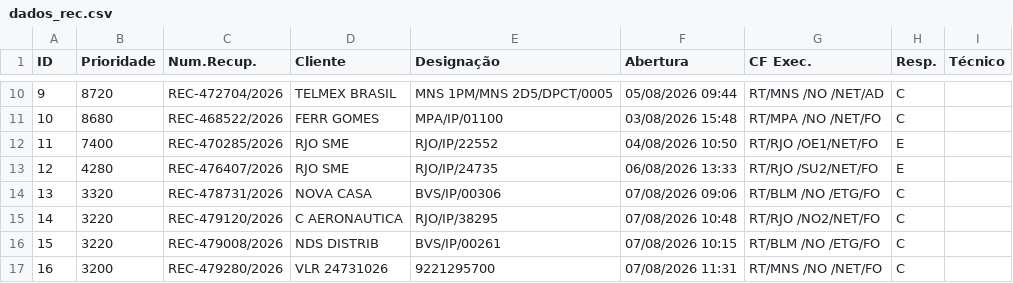
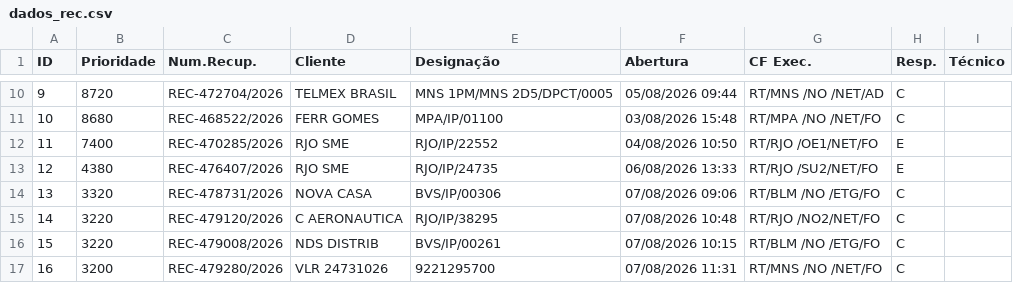
Before and after one commit to cpralonrj-pralon/embratel-sir, a CSV file: dados_rec.csv, drawn as a sheet; only a part is shown, gaps mark what is left out.

```diff
--- a/dados_rec.csv
+++ b/dados_rec.csv
@@ -12,3 +12,3 @@
 11;7400;REC-470285/2026;RJO SME;RJO/IP/22552;04/08/2026 10:50;RT/RJO /OE1/NET/FO;E;
-12;4280;REC-476407/2026;RJO SME;RJO/IP/24735;06/08/2026 13:33;RT/RJO /SU2/NET/FO;E;
+12;4380;REC-476407/2026;RJO SME;RJO/IP/24735;06/08/2026 13:33;RT/RJO /SU2/NET/FO;E;
 13;3320;REC-478731/2026;NOVA CASA;BVS/IP/00306;07/08/2026 09:06;RT/BLM /NO /ETG/FO;C;
```
Also changed, not shown: dados_ral.csv, dados_ral_enriched.csv, 2 other files.
